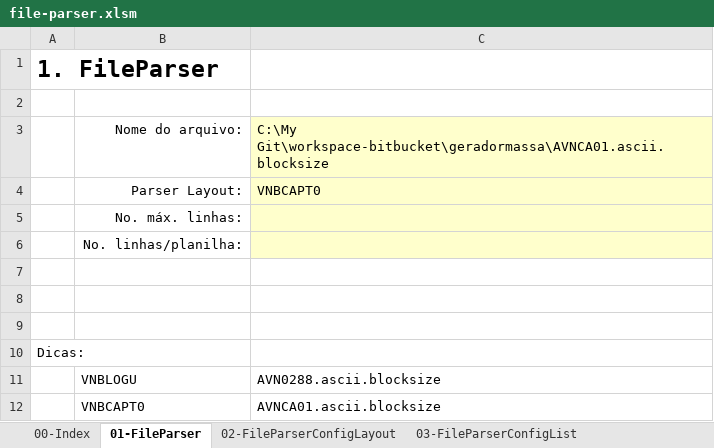
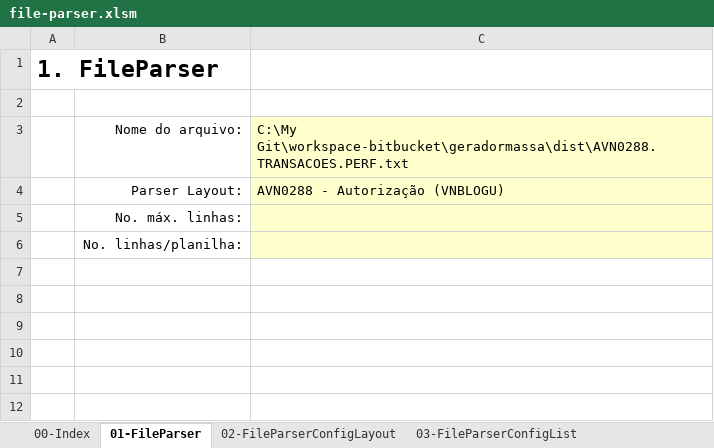
Before and after one commit to josemarsilva/excel-vba-custom-functions, an Excel workbook: file-parser.xlsm, sheet 01-FileParser, drawn as a sheet; values as stored, in another font and other column widths than the file's, no borders; charts and pictures not drawn; the diff names each change by its address in the sheet, - before the commit and + after, or states it on an @@ line.

```diff
--- a/file-parser.xlsm (sheet 01-FileParser)
+++ b/file-parser.xlsm (sheet 01-FileParser)
-C3: C:\My Git\workspace-bitbucket\geradormassa\AVNCA01.ascii.blocksize
+C3: C:\My Git\workspace-bitbucket\geradormassa\dist\AVN0288.TRANSACOES.PERF.txt
-C4: VNBCAPT0
+C4: AVN0288 - Autorização (VNBLOGU)
-row 7: (empty)
-row 8: (empty)
-row 9: (empty)
-row 10: Dicas:
-row 11:  | VNBLOGU | AVN0288.ascii.blocksize
-row 12:  | VNBCAPT0 | AVNCA01.ascii.blocksize
```
Also changed, not shown: sheet 02-FileParserConfigLayout, sheet 03-FileParserConfigList, hidden cells.
